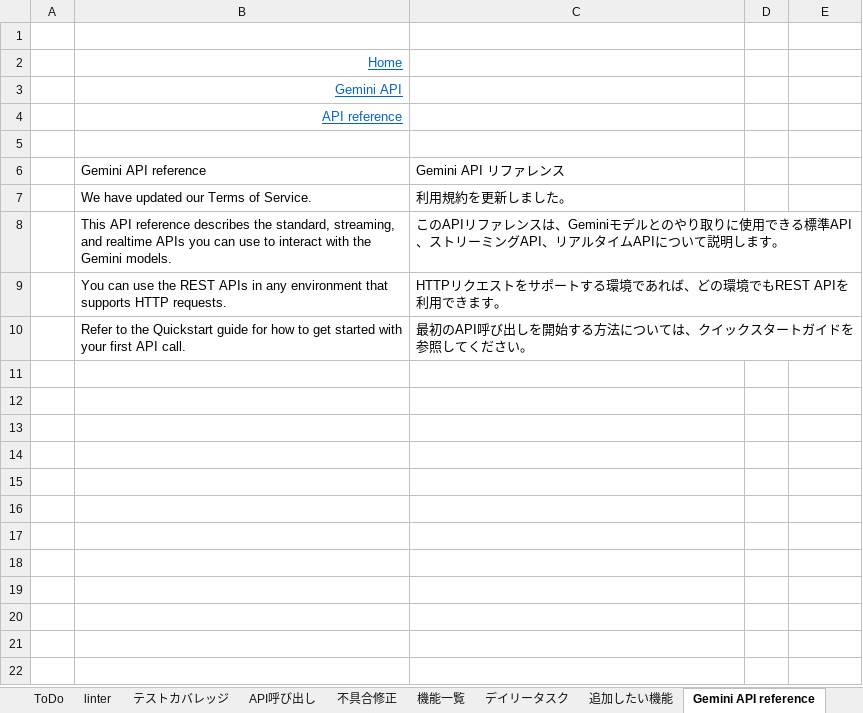
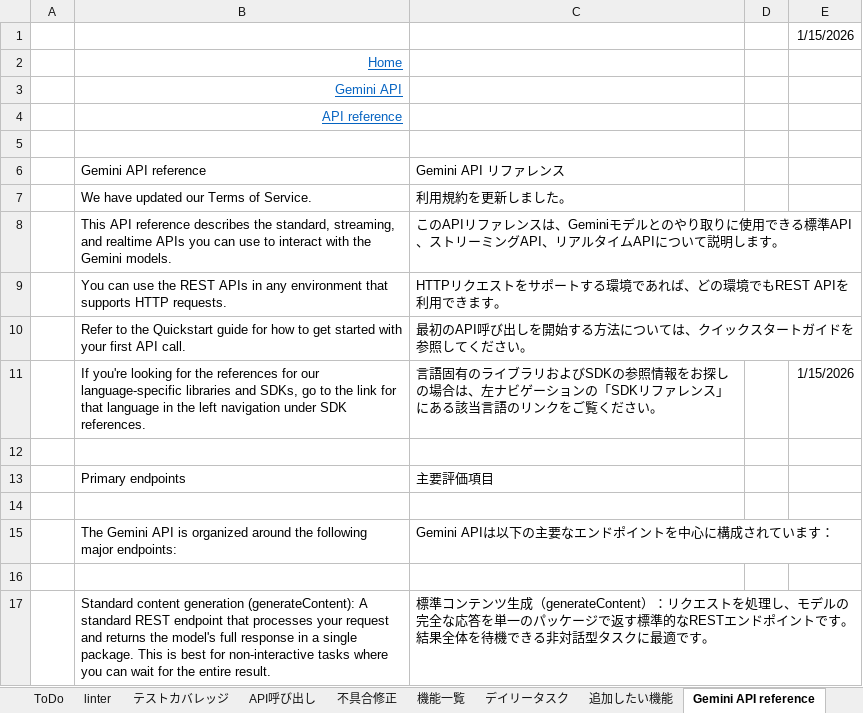
Before and after one commit to kanta13jp1/my_web_app, an Excel workbook: my_web_app.xlsx, sheet Gemini API reference, drawn as a sheet; values as stored, in another font and other column widths than the file's, no borders; the diff names each change by its address in the sheet, - before the commit and + after, or states it on an @@ line.

Commit message:
refactor: update Gemini API documentation and quiz content for clarity

```diff
--- a/my_web_app.xlsx (sheet Gemini API reference)
+++ b/my_web_app.xlsx (sheet Gemini API reference)
-E1: (empty)
+E1: 1/15/2026
+row 11:  | If you're looking for the references for our language-specific libraries and SDKs, go to the link for that language in the left navigation under SDK references. | 言語固有のライブラリおよびSDKの参照情報をお探しの場合は、左ナビゲーションの「SDKリファレンス」にある該当言語のリンクをご覧ください。 |  | 1/15/2026
+row 12: (empty)
+row 13:  | Primary endpoints | 主要評価項目
+row 14: (empty)
+row 15:  | The Gemini API is organized around the following major endpoints: | Gemini APIは以下の主要なエンドポイントを中心に構成されています：
+row 16: (empty)
+row 17:  | Standard content generation (generateContent): A standard REST endpoint that processes your request and returns the model's full response in a single package. This is best for non-interactive tasks where you can wait for the entire result. | 標準コンテンツ生成（generateContent）：リクエストを処理し、モデルの完全な応答を単一のパッケージで返す標準的なRESTエンドポイントです。結果全体を待機できる非対話型タスクに最適です。
```
Also changed, not shown: 1 other file.
